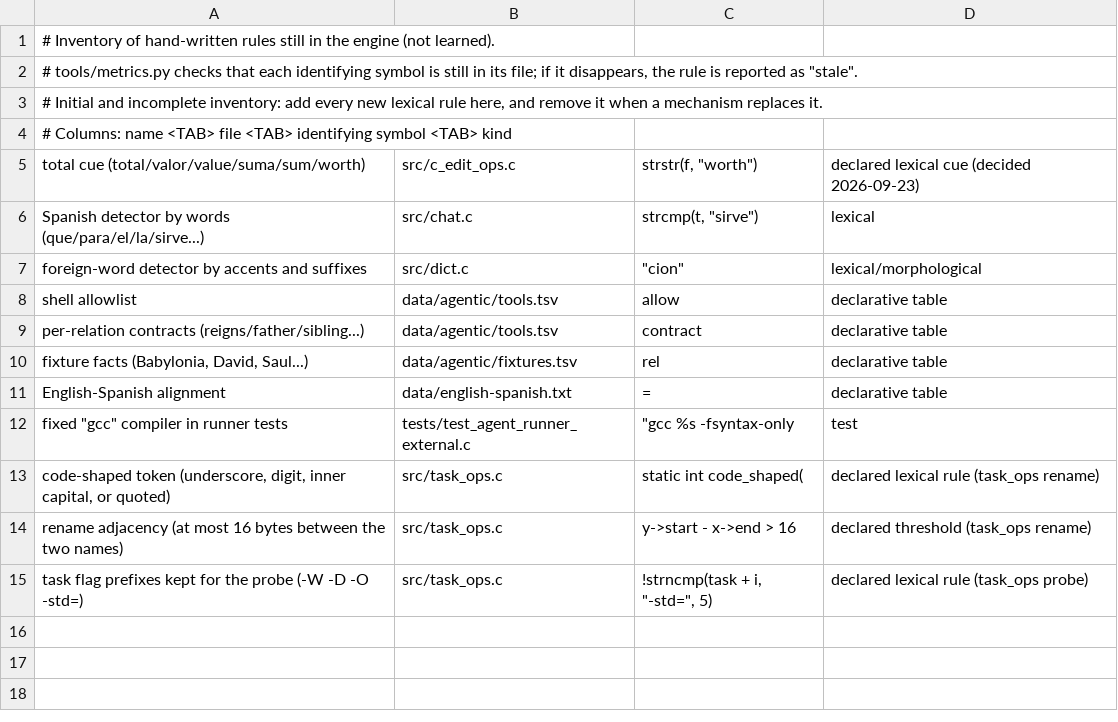
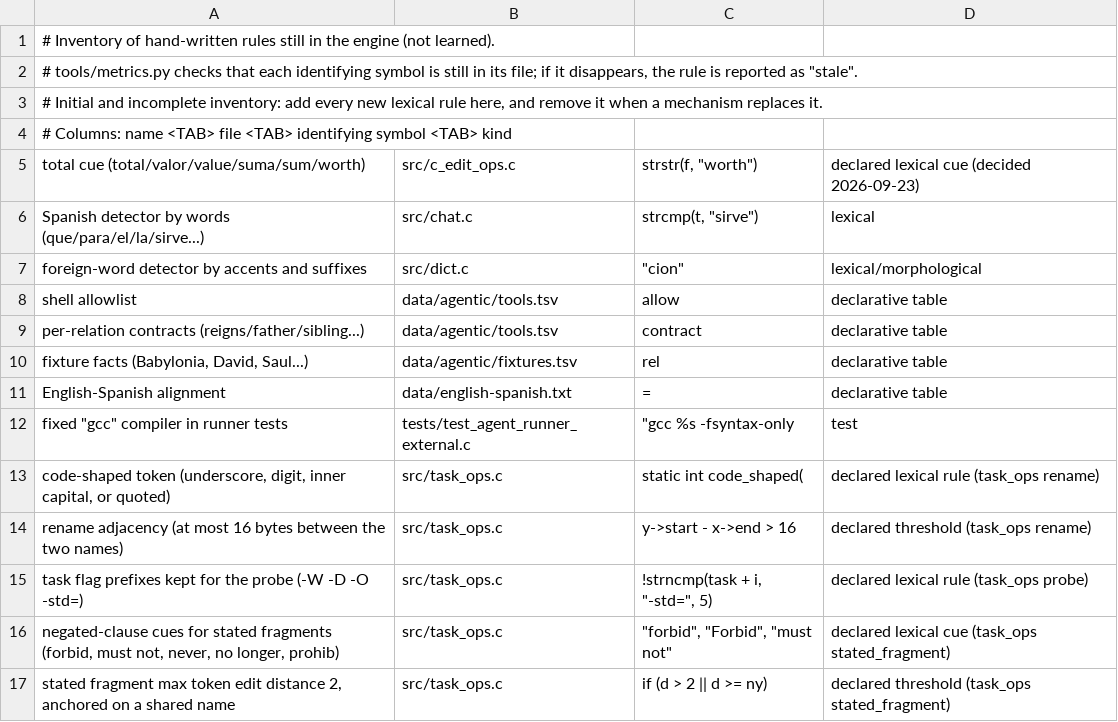
Before and after one commit to FiveTechSoft/symbols, a TSV file: tools/metrics/declared_rules.tsv, drawn as a sheet; the diff names each change by its address in the sheet, - before the commit and + after, or states it on an @@ line.

```diff
--- a/tools/metrics/declared_rules.tsv
+++ b/tools/metrics/declared_rules.tsv
+row 16: negated-clause cues for stated fragments (forbid, must not, never, no longer, prohib) | src/task_ops.c | "forbid", "Forbid", "must not" | declared lexical cue (task_ops stated_fragment)
+row 17: stated fragment max token edit distance 2, anchored on a shared name | src/task_ops.c | if (d > 2 || d >= ny) | declared threshold (task_ops stated_fragment)
```
Also changed, not shown: tools/metrics_history.csv, 4 other files.
